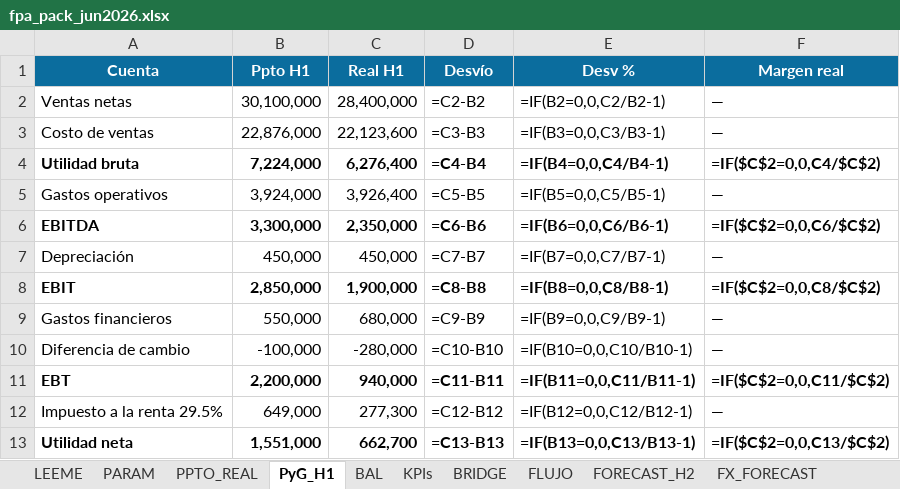
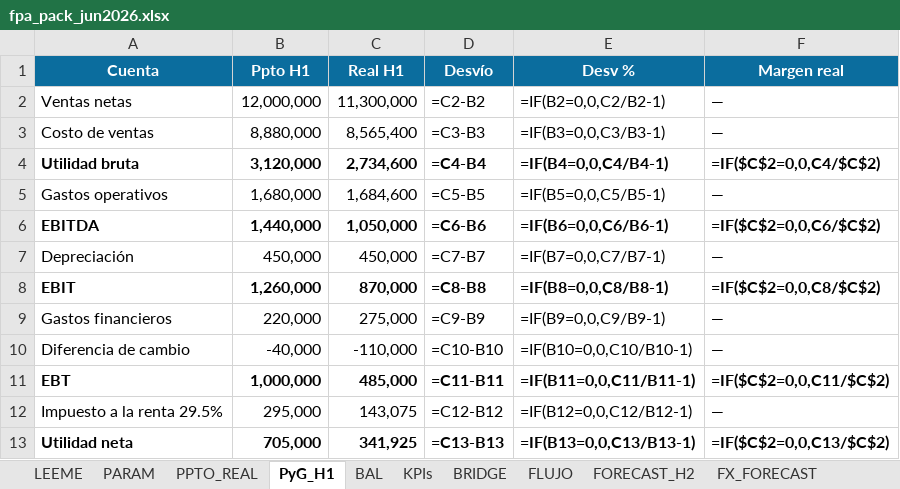
Before and after one commit to Fjgl96/Fjgl96.github.io, an Excel workbook: assets/demo/fpa-pack/fpa_pack_jun2026.xlsx, sheet PyG_H1, drawn as a sheet; values as stored, in another font and other column widths than the file's, no borders; formulas without a stored value are shown as written; the diff names each change by its address in the sheet, - before the commit and + after, or states it on an @@ line.

```diff
--- a/assets/demo/fpa-pack/fpa_pack_jun2026.xlsx (sheet PyG_H1)
+++ b/assets/demo/fpa-pack/fpa_pack_jun2026.xlsx (sheet PyG_H1)
-B2 (Ppto H1): 30,100,000
+B2 (Ppto H1): 12,000,000
-C2 (Real H1): 28,400,000
+C2 (Real H1): 11,300,000
-B3 (Ppto H1): 22,876,000
+B3 (Ppto H1): 8,880,000
-C3 (Real H1): 22,123,600
+C3 (Real H1): 8,565,400
-B4 (Ppto H1): 7,224,000
+B4 (Ppto H1): 3,120,000
-C4 (Real H1): 6,276,400
+C4 (Real H1): 2,734,600
-B5 (Ppto H1): 3,924,000
+B5 (Ppto H1): 1,680,000
-C5 (Real H1): 3,926,400
+C5 (Real H1): 1,684,600
-B6 (Ppto H1): 3,300,000
+B6 (Ppto H1): 1,440,000
-C6 (Real H1): 2,350,000
+C6 (Real H1): 1,050,000
-B8 (Ppto H1): 2,850,000
+B8 (Ppto H1): 1,260,000
-C8 (Real H1): 1,900,000
+C8 (Real H1): 870,000
-B9 (Ppto H1): 550,000
+B9 (Ppto H1): 220,000
-C9 (Real H1): 680,000
+C9 (Real H1): 275,000
-B10 (Ppto H1): -100,000
+B10 (Ppto H1): -40,000
-C10 (Real H1): -280,000
+C10 (Real H1): -110,000
-B11 (Ppto H1): 2,200,000
+B11 (Ppto H1): 1,000,000
-C11 (Real H1): 940,000
+C11 (Real H1): 485,000
-B12 (Ppto H1): 649,000
+B12 (Ppto H1): 295,000
-C12 (Real H1): 277,300
+C12 (Real H1): 143,075
-B13 (Ppto H1): 1,551,000
+B13 (Ppto H1): 705,000
-C13 (Real H1): 662,700
+C13 (Real H1): 341,925
```
Also changed, not shown: sheet DRILL_SKUS, sheet COMP_LY, sheet DRILL_CLIENTES, sheet BAL, sheet FX_FORECAST, sheet BRIDGE, 8 more sheets, 17 other files.
